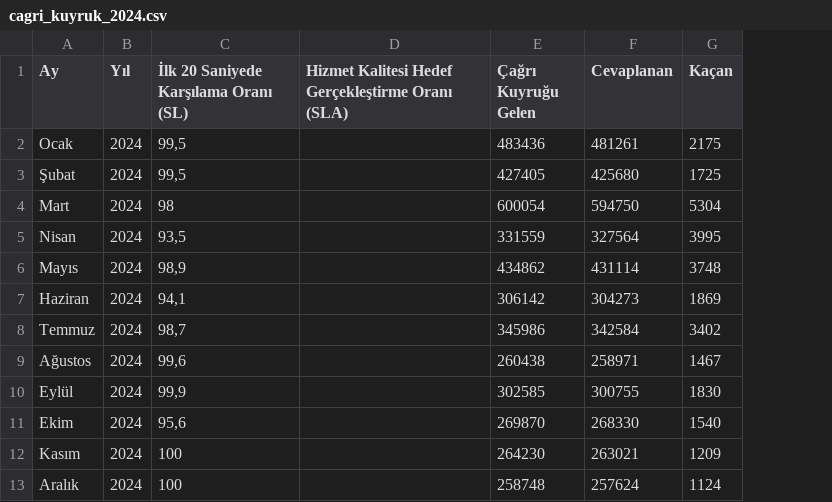
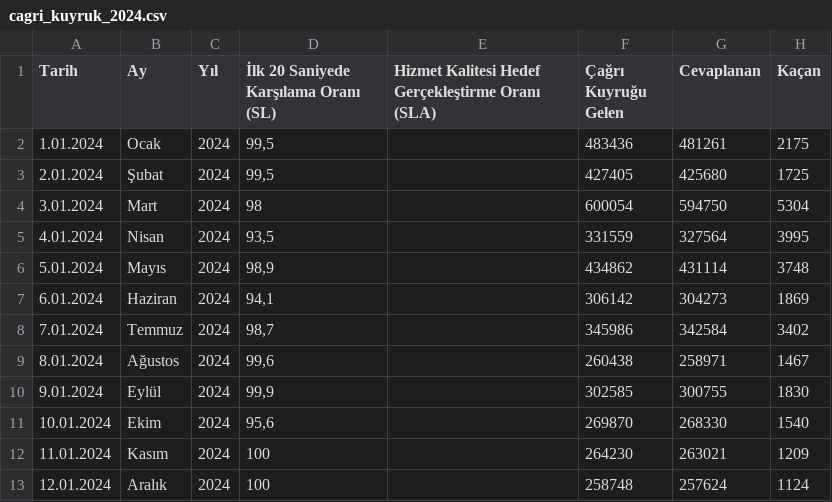
Before and after one commit to akyuzbayram856-eng/ashb-cagri-paneli, a CSV file: cagri_kuyruk_2024.csv, drawn as a sheet; only a part is shown; the diff names each change by its address in the sheet, - before the commit and + after, or states it on an @@ line.

```diff
--- a/cagri_kuyruk_2024.csv
+++ b/cagri_kuyruk_2024.csv
+column A (Tarih), rows 2-13: 1.01.2024 | 2.01.2024 | 3.01.2024 | 4.01.2024 | 5.01.2024 | 6.01.2024 | 7.01.2024 | 8.01.2024 | 9.01.2024 | 10.01.2024 | 11.01.2024 | 12.01.2024
```
Also changed, not shown: cagri_kuyruk_2025.csv.
